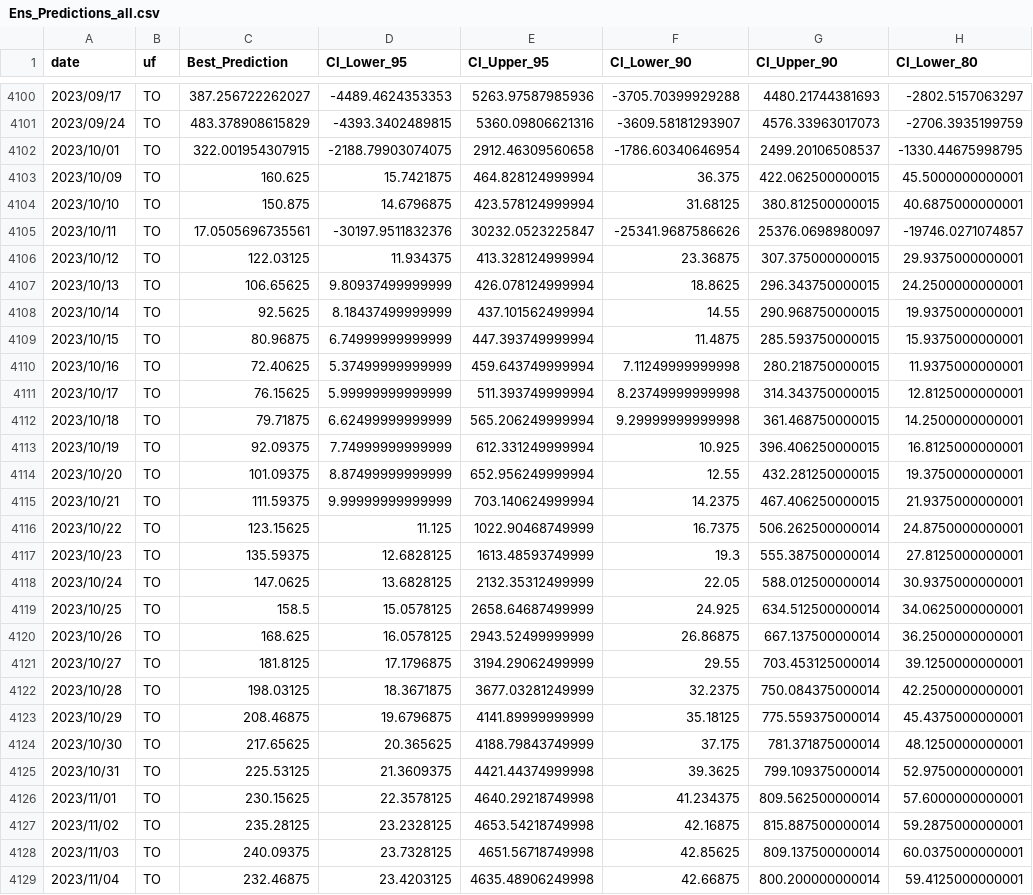
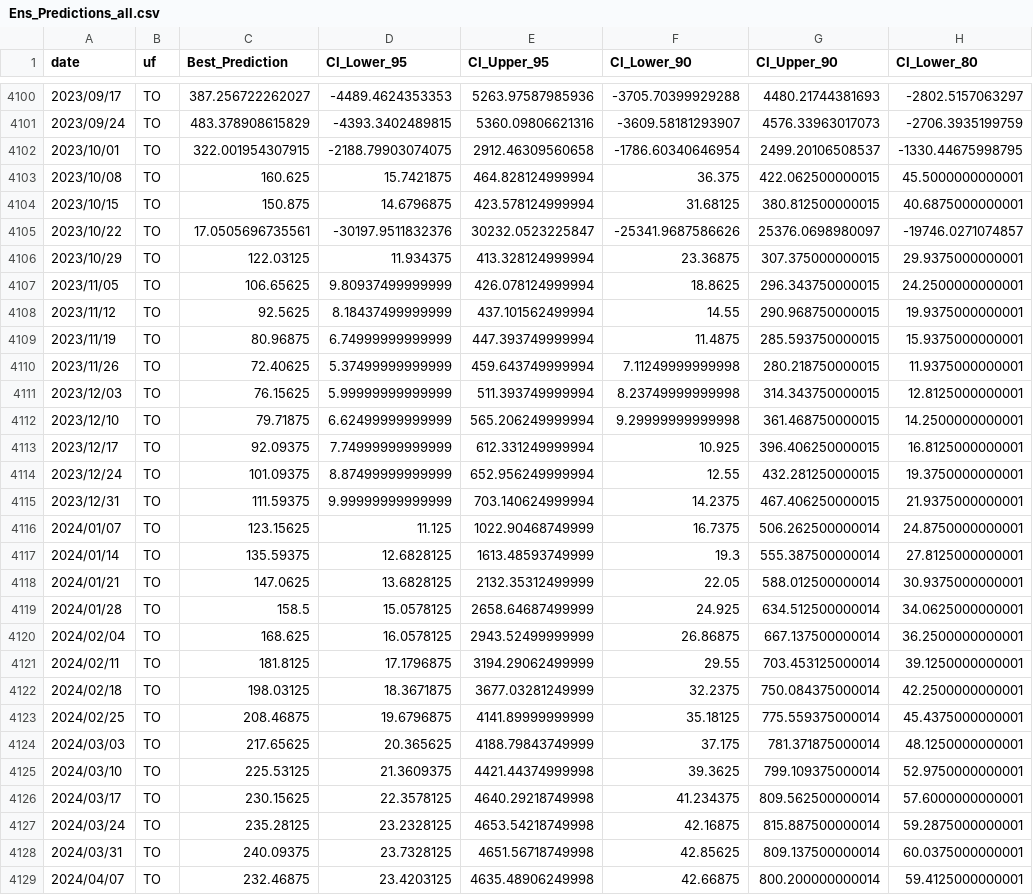
Before and after one commit to CERI-KRISP/CERI-FC-Dengue-Forecasting, a CSV file: outputs/Ensemble Predictions/Ens_Predictions_all.csv, drawn as a sheet; only a part is shown, gaps mark what is left out; the diff covers the shown part only; the diff names each change by its address in the sheet, - before the commit and + after, or states it on an @@ line.

Commit message:
Updated date issue

```diff
--- a/outputs/Ensemble Predictions/Ens_Predictions_all.csv
+++ b/outputs/Ensemble Predictions/Ens_Predictions_all.csv
-A4103 (date): 2023/10/09
+A4103 (date): 2023/10/08
-A4104 (date): 2023/10/10
+A4104 (date): 2023/10/15
-A4105 (date): 2023/10/11
+A4105 (date): 2023/10/22
-A4106 (date): 2023/10/12
+A4106 (date): 2023/10/29
-A4107 (date): 2023/10/13
+A4107 (date): 2023/11/05
-A4108 (date): 2023/10/14
+A4108 (date): 2023/11/12
-A4109 (date): 2023/10/15
+A4109 (date): 2023/11/19
-A4110 (date): 2023/10/16
+A4110 (date): 2023/11/26
-A4111 (date): 2023/10/17
+A4111 (date): 2023/12/03
-A4112 (date): 2023/10/18
+A4112 (date): 2023/12/10
-A4113 (date): 2023/10/19
+A4113 (date): 2023/12/17
-A4114 (date): 2023/10/20
+A4114 (date): 2023/12/24
-A4115 (date): 2023/10/21
+A4115 (date): 2023/12/31
-A4116 (date): 2023/10/22
+A4116 (date): 2024/01/07
-A4117 (date): 2023/10/23
+A4117 (date): 2024/01/14
-A4118 (date): 2023/10/24
+A4118 (date): 2024/01/21
-A4119 (date): 2023/10/25
+A4119 (date): 2024/01/28
-A4120 (date): 2023/10/26
+A4120 (date): 2024/02/04
-A4121 (date): 2023/10/27
+A4121 (date): 2024/02/11
-A4122 (date): 2023/10/28
+A4122 (date): 2024/02/18
-A4123 (date): 2023/10/29
+A4123 (date): 2024/02/25
-A4124 (date): 2023/10/30
+A4124 (date): 2024/03/03
-A4125 (date): 2023/10/31
+A4125 (date): 2024/03/10
-A4126 (date): 2023/11/01
+A4126 (date): 2024/03/17
-A4127 (date): 2023/11/02
+A4127 (date): 2024/03/24
-A4128 (date): 2023/11/03
+A4128 (date): 2024/03/31
-A4129 (date): 2023/11/04
+A4129 (date): 2024/04/07
```
Also changed, not shown: 77 edited cells elsewhere in this file.
